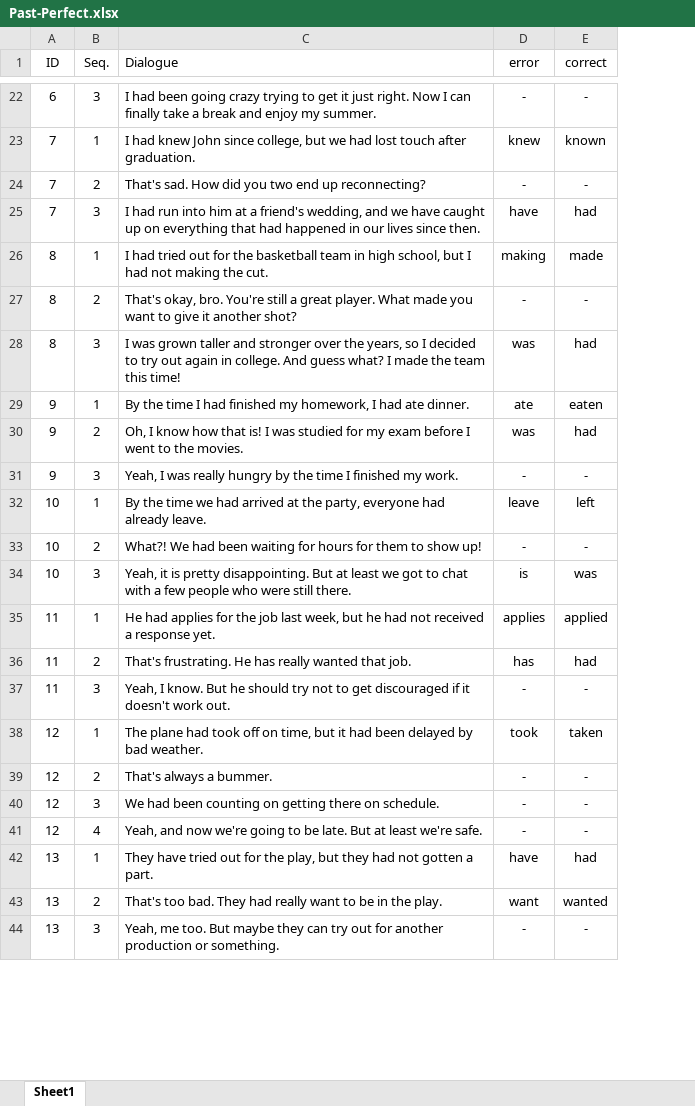
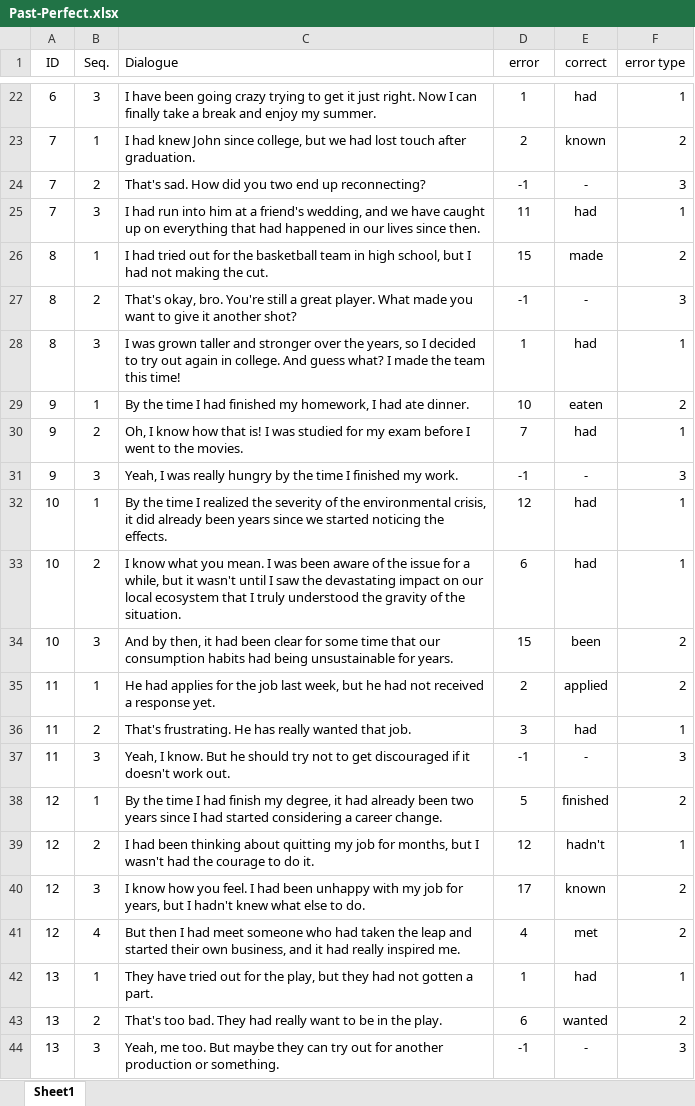
Before and after one commit to Poomyyyy/Grammar-game, an Excel workbook: conversation/Past-Perfect.xlsx, sheet Sheet1, drawn as a sheet; only a part is shown, gaps mark what is left out; values as stored, in another font and other column widths than the file's, no borders; removed rows and columns are numbered as before the commit, all else as after; the diff covers the shown part only; the diff names each change by its address in the sheet, - before the commit and + after, or states it on an @@ line.

```diff
--- a/conversation/Past-Perfect.xlsx (sheet Sheet1)
+++ b/conversation/Past-Perfect.xlsx (sheet Sheet1)
+column F (error type), rows 22-31: 1 | 2 | 3 | 1 | 2 | 3 | 1 | 2 | 1 | 3; rows 35-37: 2 | 1 | 3; rows 42-44: 1 | 2 | 3
-C22 (Dialogue): I had been going…
+C22 (Dialogue): I have been going…
-D22 (error): -
+D22 (error): 1
-E22 (correct): -
+E22 (correct): had
-D23 (error): knew
+D23 (error): 2
-D24 (error): -
+D24 (error): -1
-D25 (error): have
+D25 (error): 11
-D26 (error): making
+D26 (error): 15
-D27 (error): -
+D27 (error): -1
-D28 (error): was
+D28 (error): 1
-D29 (error): ate
+D29 (error): 10
-D30 (error): was
+D30 (error): 7
-D31 (error): -
+D31 (error): -1
-row 32: 10 | 1 | By the time we had arrived at the party, everyone had already leave. | leave | left
-row 33: 10 | 2 | What?! We had been waiting for hours for them to show up! | - | -
-row 34: 10 | 3 | Yeah, it is pretty disappointing. But at least we got to chat with a few people who were still there. | is | was
+row 32: 10 | 1 | By the time I realized the severity of the environmental crisis, it did already been years since we started noticing the effects. | 12 | had | 1
+row 33: 10 | 2 | I know what you mean. I was been aware of the issue for a while, but it wasn't until I saw the devastating impact on our local ecosystem that I truly understood the gravity of the situation. | 6 | had | 1
+row 34: 10 | 3 | And by then, it had been clear for some time that our consumption habits had being unsustainable for years. | 15 | been | 2
-D35 (error): applies
+D35 (error): 2
-D36 (error): has
+D36 (error): 3
-D37 (error): -
+D37 (error): -1
-row 38: 12 | 1 | The plane had took off on time, but it had been delayed by bad weather. | took | taken
-row 39: 12 | 2 | That's always a bummer. | - | -
-row 40: 12 | 3 | We had been counting on getting there on schedule. | - | -
-row 41: 12 | 4 | Yeah, and now we're going to be late. But at least we're safe. | - | -
+row 38: 12 | 1 | By the time I had finish my degree, it had already been two years since I had started considering a career change. | 5 | finished | 2
+row 39: 12 | 2 | I had been thinking about quitting my job for months, but I wasn't had the courage to do it. | 12 | hadn't | 1
+row 40: 12 | 3 | I know how you feel. I had been unhappy with my job for years, but I hadn't knew what else to do. | 17 | known | 2
+row 41: 12 | 4 | But then I had meet someone who had taken the leap and started their own business, and it had really inspired me. | 4 | met | 2
-D42 (error): have
+D42 (error): 1
-D43 (error): want
+D43 (error): 6
-D44 (error): -
+D44 (error): -1
```
Also changed, not shown: 3 added rows, 3 removed rows and 32 edited cells elsewhere in this sheet.
